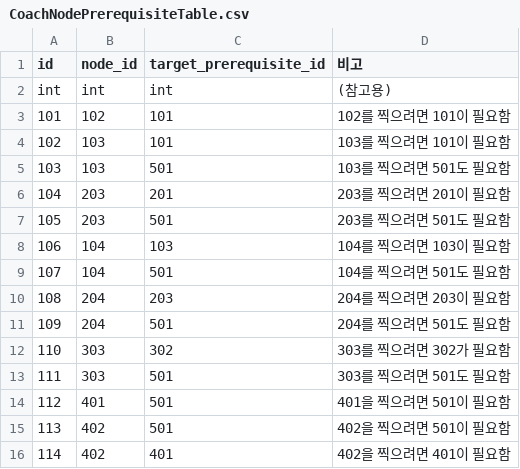
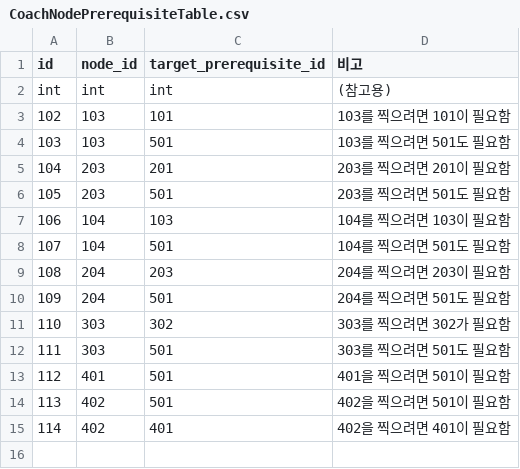
Before and after one commit to Ellug/Project_Rebound, a CSV file: Assets/CSV/CoachNodePrerequisiteTable.csv, drawn as a sheet; the diff names each change by its address in the sheet, - before the commit and + after, or states it on an @@ line.

```diff
--- a/Assets/CSV/CoachNodePrerequisiteTable.csv
+++ b/Assets/CSV/CoachNodePrerequisiteTable.csv
-row 3: 101 | 102 | 101 | 102를 찍으려면 101이 필요함
```
Also changed, not shown: Assets/CSV/SuddenEventMsgTextTable.csv, Assets/CSV/SuddenEventTable.csv, 4 other files.
